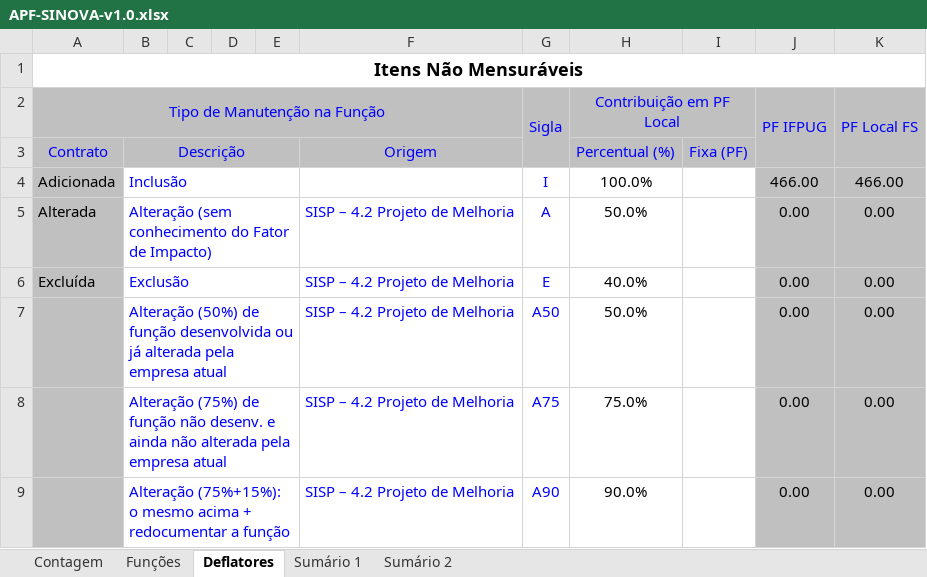
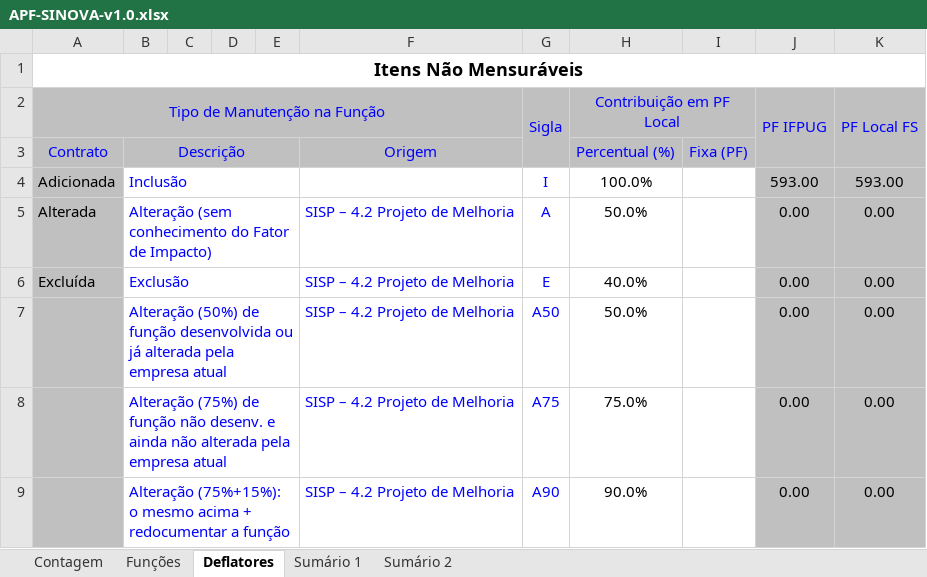
Before and after one commit to jonathas12/Seplag, an Excel workbook: Inventário de Ativos Intangíveis/2025/2. Levantamento_Identificacao_Avaliacao/2.2 Softwares Dev. Internamente/2.1. Medições em APF/28.SINOVA/APF-SINOVA-v1.0.xlsx, sheet Deflatores, drawn as a sheet; only a part is shown; values as stored, in another font and other column widths than the file's, no borders; charts and pictures not drawn; the diff names each change by its address in the sheet, - before the commit and + after, or states it on an @@ line.

```diff
--- a/Inventário de Ativos Intangíveis/2025/2. Levantamento_Identificacao_Avaliacao/2.2 Softwares Dev. Internamente/2.1. Medições em APF/28.SINOVA/APF-SINOVA-v1.0.xlsx (sheet Deflatores)
+++ b/Inventário de Ativos Intangíveis/2025/2. Levantamento_Identificacao_Avaliacao/2.2 Softwares Dev. Internamente/2.1. Medições em APF/28.SINOVA/APF-SINOVA-v1.0.xlsx (sheet Deflatores)
-J4 (PF IFPUG): 466.00
+J4 (PF IFPUG): 593.00
-K4 (PF Local FS): 466.00
+K4 (PF Local FS): 593.00
```
Also changed, not shown: sheet Funções, sheet Sumário 1, sheet Sumário 2, sheet Contagem, hidden cells, charts or pictures, Inventário de Ativos Intangíveis/2025/3. Analise de Dados/3.2. Dados/Dados.xlsx, 16 other files.
